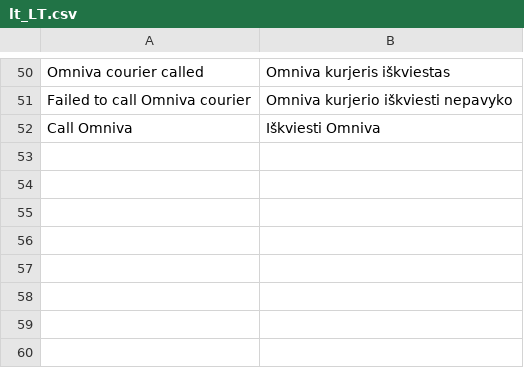
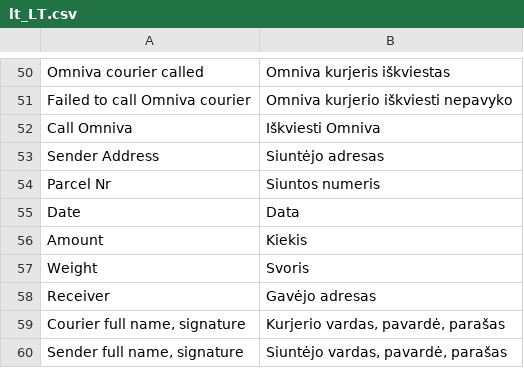
Before and after one commit to mijora/omniva-magento-2.1, a CSV file: app/code/Omnivalt/Shipping/i18n/lt_LT.csv, drawn as a sheet; only a part is shown, gaps mark what is left out; the diff names each change by its address in the sheet, - before the commit and + after, or states it on an @@ line.

```diff
--- a/app/code/Omnivalt/Shipping/i18n/lt_LT.csv
+++ b/app/code/Omnivalt/Shipping/i18n/lt_LT.csv
+row 53: Sender Address | Siuntėjo adresas
+row 54: Parcel Nr | Siuntos numeris
+row 55: Date | Data
+row 56: Amount | Kiekis
+row 57: Weight | Svoris
+row 58: Receiver | Gavėjo adresas
+row 59: Courier full name, signature | Kurjerio vardas, pavardė, parašas
+row 60: Sender full name, signature | Siuntėjo vardas, pavardė, parašas
```
Also changed, not shown: app/code/Omnivalt/Shipping/i18n/lv_LV.csv, 1 other file.
